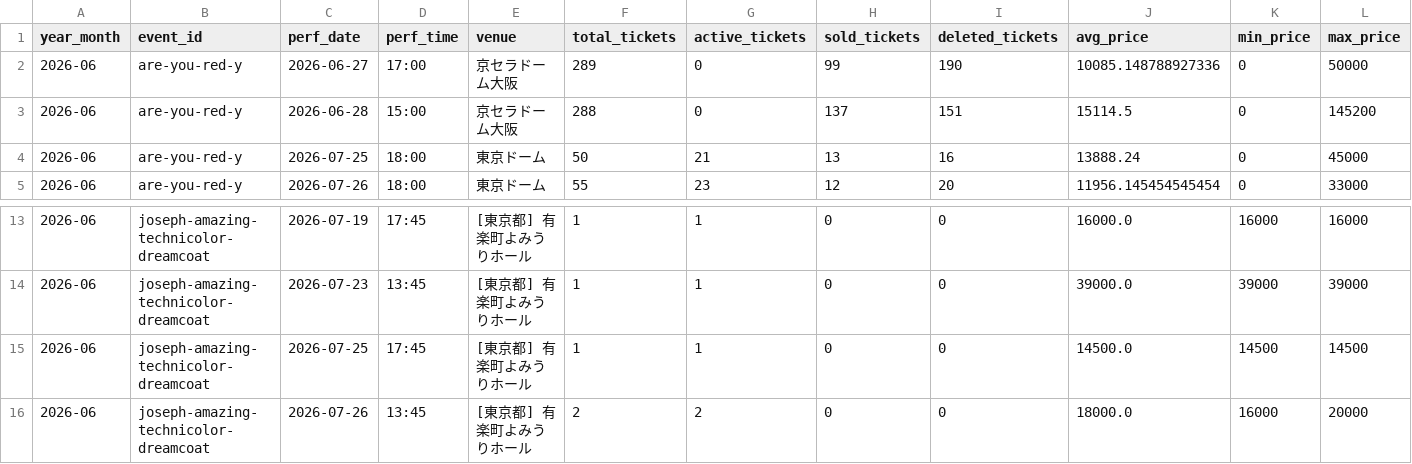
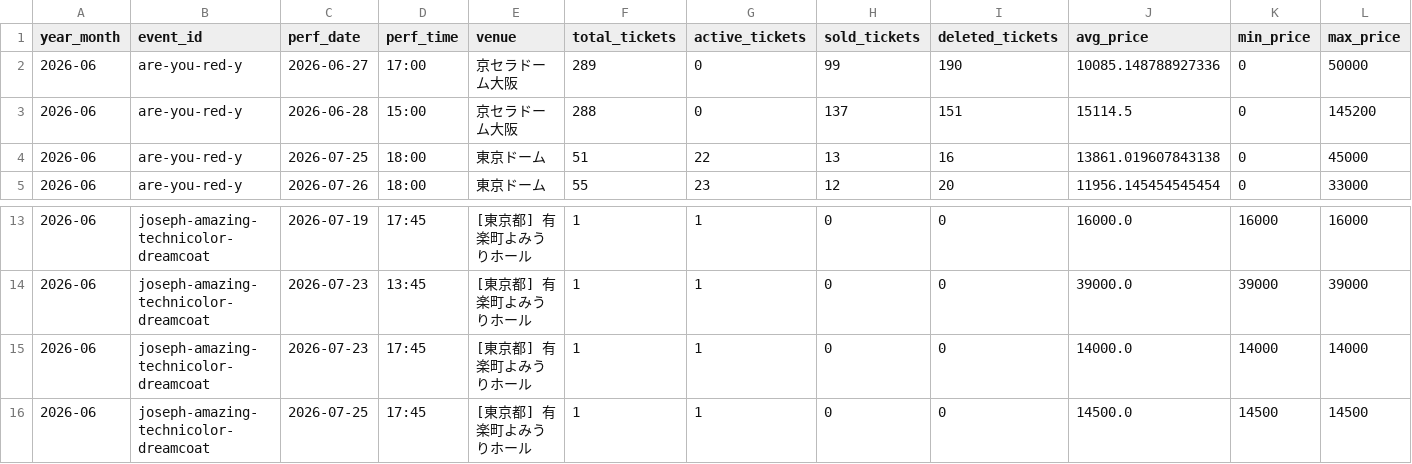
Before and after one commit to hiro8-0215/tiketen_scraping, a CSV file: data/market_snapshot/hey-say-jump_2026-06.csv, drawn as a sheet; only a part is shown, gaps mark what is left out; the shorter side is filled out with more unchanged rows.

```diff
--- a/data/market_snapshot/hey-say-jump_2026-06.csv
+++ b/data/market_snapshot/hey-say-jump_2026-06.csv
@@ -3,3 +3,3 @@
 2026-06,are-you-red-y,2026-06-28,15:00,京セラドーム大阪,288,0,137,151,15114.5,0,145200
-2026-06,are-you-red-y,2026-07-25,18:00,東京ドーム,50,21,13,16,13888.24,0,45000
+2026-06,are-you-red-y,2026-07-25,18:00,東京ドーム,51,22,13,16,13861.019607843138,0,45000
 2026-06,are-you-red-y,2026-07-26,18:00,東京ドーム,55,23,12,20,11956.145454545454,0,33000
@@ -14,2 +14,3 @@
 2026-06,joseph-amazing-technicolor-dreamcoat,2026-07-23,13:45,[東京都] 有楽町よみうりホール,1,1,0,0,39000.0,39000,39000
+2026-06,joseph-amazing-technicolor-dreamcoat,2026-07-23,17:45,[東京都] 有楽町よみうりホール,1,1,0,0,14000.0,14000,14000
 2026-06,joseph-amazing-technicolor-dreamcoat,2026-07-25,17:45,[東京都] 有楽町よみうりホール,1,1,0,0,14500.0,14500,14500
```
Also changed, not shown: data/market_snapshot/key-to-lit_2026-06.csv, data/market_snapshot/naniwa-danshi_2026-06.csv, 56 other files.
